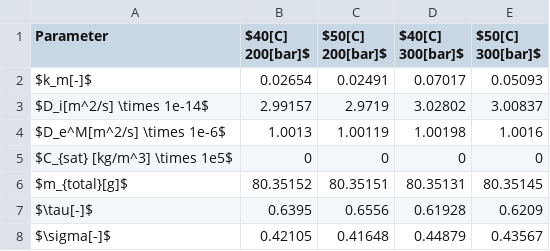
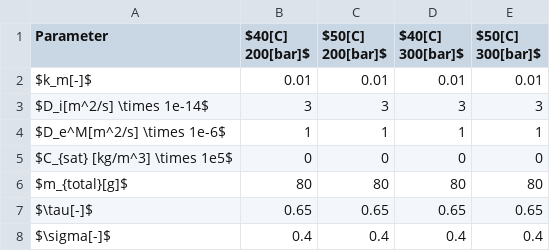
Before and after one commit to sliczniuk/Supercritical_Extraction, a CSV file: SFE - MegaFit/estimation.csv, drawn as a sheet.

```diff
--- a/SFE - MegaFit/estimation.csv
+++ b/SFE - MegaFit/estimation.csv
@@ -1,8 +1,8 @@
 Parameter,$40[C] 200[bar]$,$50[C] 200[bar]$,$40[C] 300[bar]$,$50[C] 300[bar]$
-$k_m[-]$,0.02654,0.02491,0.07017,0.05093
-$D_i[m^2/s] \times 1e-14$,2.99157,2.9719,3.02802,3.00837
-$D_e^M[m^2/s] \times 1e-6$,1.0013,1.00119,1.00198,1.0016
+$k_m[-]$,0.01,0.01,0.01,0.01
+$D_i[m^2/s] \times 1e-14$,3,3,3,3
+$D_e^M[m^2/s] \times 1e-6$,1,1,1,1
 $C_{sat} [kg/m^3] \times 1e5$,0,0,0,0
-$m_{total}[g]$,80.35152,80.35151,80.35131,80.35145
-$\tau[-]$,0.6395,0.6556,0.61928,0.6209
-$\sigma[-]$,0.42105,0.41648,0.44879,0.43567
+$m_{total}[g]$,80,80,80,80
+$\tau[-]$,0.65,0.65,0.65,0.65
+$\sigma[-]$,0.4,0.4,0.4,0.4
```
Also changed, not shown: SFE - InternalEnergy/Parameters.csv, SFE - InternalEnergy/estimation.csv, 25 other files.
